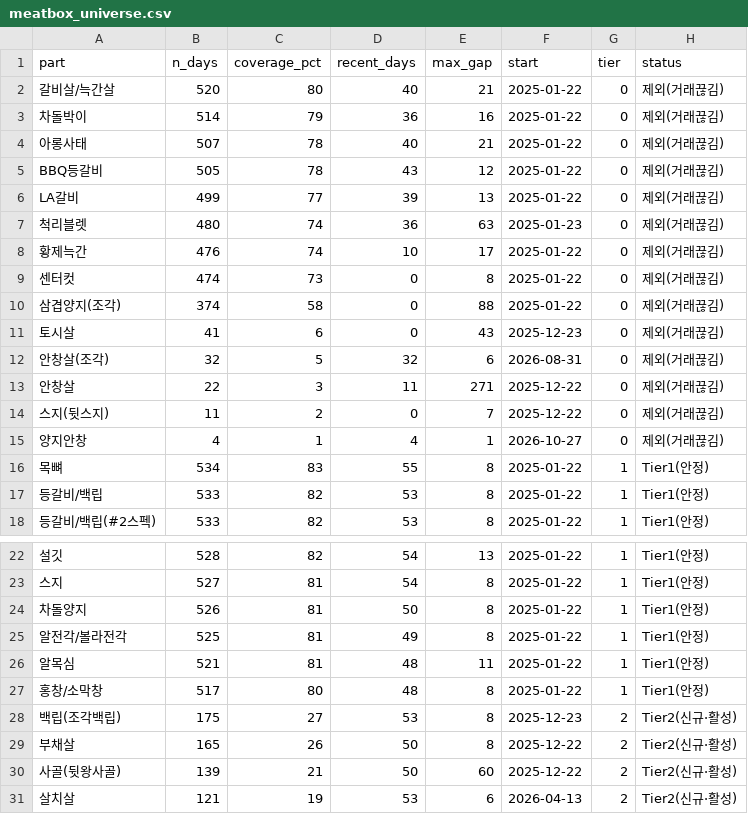
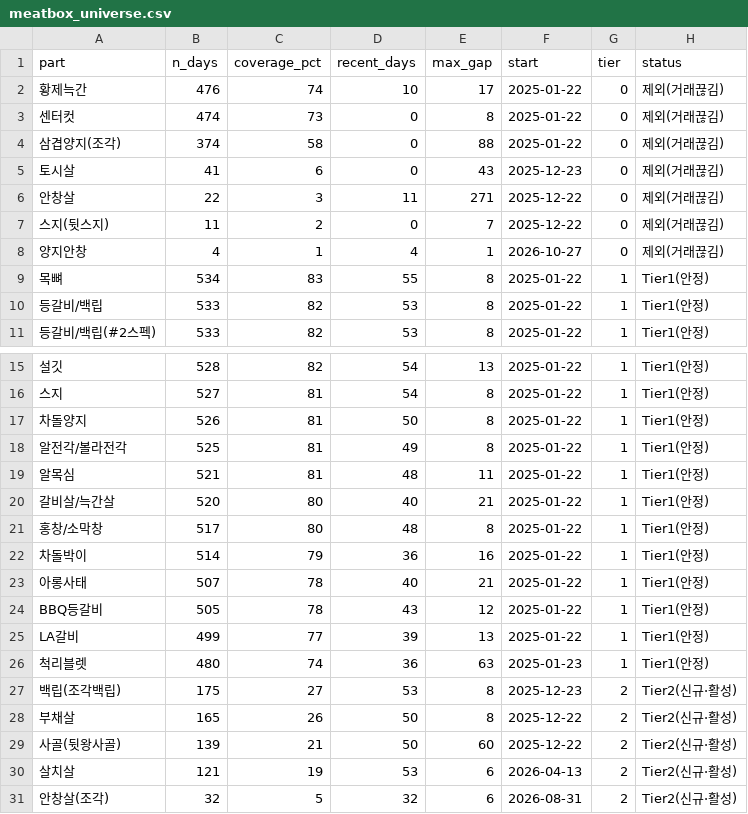
Before and after one commit to livedevgit-dev/Beef_Price_Model, a CSV file: data/2_dashboard/meatbox_universe.csv, drawn as a sheet; only a part is shown, gaps mark what is left out.

```diff
--- a/data/2_dashboard/meatbox_universe.csv
+++ b/data/2_dashboard/meatbox_universe.csv
@@ -1,8 +1,2 @@
 part,n_days,coverage_pct,recent_days,max_gap,start,tier,status
-갈비살/늑간살,520,80,40,21,2025-01-22,0,제외(거래끊김)
-차돌박이,514,79,36,16,2025-01-22,0,제외(거래끊김)
-아롱사태,507,78,40,21,2025-01-22,0,제외(거래끊김)
-BBQ등갈비,505,78,43,12,2025-01-22,0,제외(거래끊김)
-LA갈비,499,77,39,13,2025-01-22,0,제외(거래끊김)
-척리블렛,480,74,36,63,2025-01-23,0,제외(거래끊김)
 황제늑간,476,74,10,17,2025-01-22,0,제외(거래끊김)
@@ -11,3 +5,2 @@ LA갈비,499,77,39,13,2025-01-22,0,제외(거래끊김)
 토시살,41,6,0,43,2025-12-23,0,제외(거래끊김)
-안창살(조각),32,5,32,6,2026-08-31,0,제외(거래끊김)
 안창살,22,3,11,271,2025-12-22,0,제외(거래끊김)
@@ -26,3 +19,9 @@ LA갈비,499,77,39,13,2025-01-22,0,제외(거래끊김)
 알목심,521,81,48,11,2025-01-22,1,Tier1(안정)
+갈비살/늑간살,520,80,40,21,2025-01-22,1,Tier1(안정)
 홍창/소막창,517,80,48,8,2025-01-22,1,Tier1(안정)
+차돌박이,514,79,36,16,2025-01-22,1,Tier1(안정)
+아롱사태,507,78,40,21,2025-01-22,1,Tier1(안정)
+BBQ등갈비,505,78,43,12,2025-01-22,1,Tier1(안정)
+LA갈비,499,77,39,13,2025-01-22,1,Tier1(안정)
+척리블렛,480,74,36,63,2025-01-23,1,Tier1(안정)
 백립(조각백립),175,27,53,8,2025-12-23,2,Tier2(신규·활성)
@@ -31 +30,2 @@ LA갈비,499,77,39,13,2025-01-22,0,제외(거래끊김)
 살치살,121,19,53,6,2026-04-13,2,Tier2(신규·활성)
+안창살(조각),32,5,32,6,2026-08-31,2,Tier2(신규·활성)
```
Also changed, not shown: data/2_dashboard/data_status.csv, data/2_dashboard/switch_signal.csv, 25 other files.
